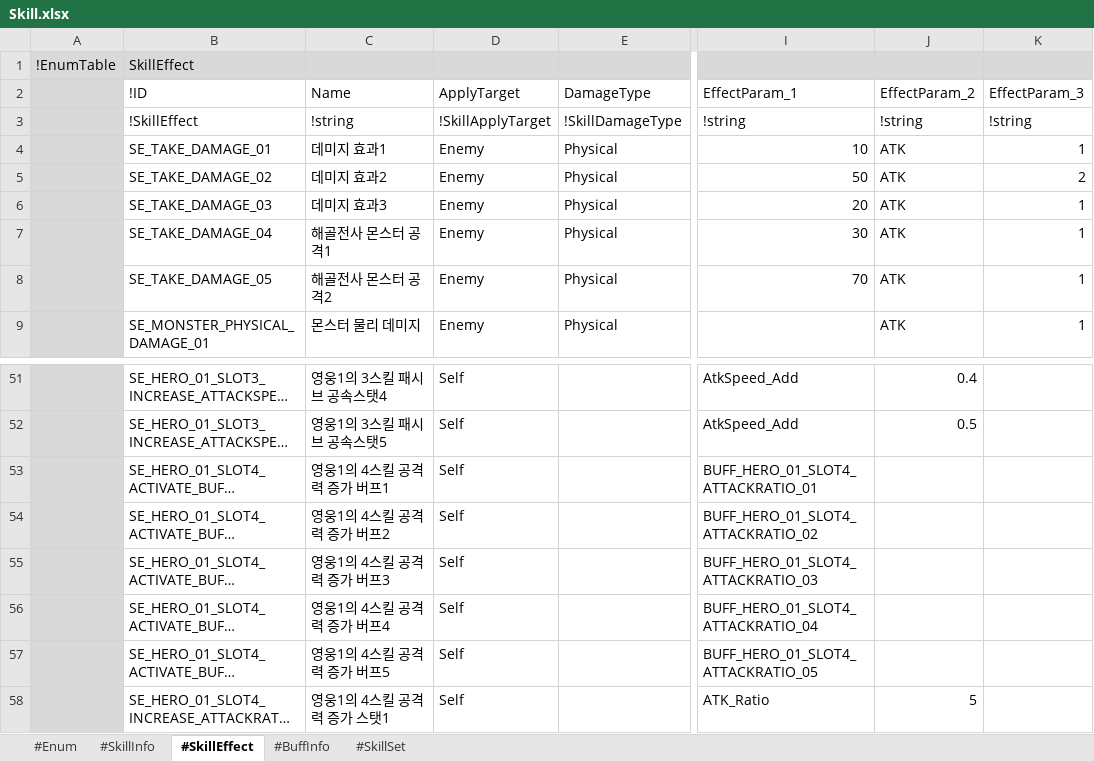
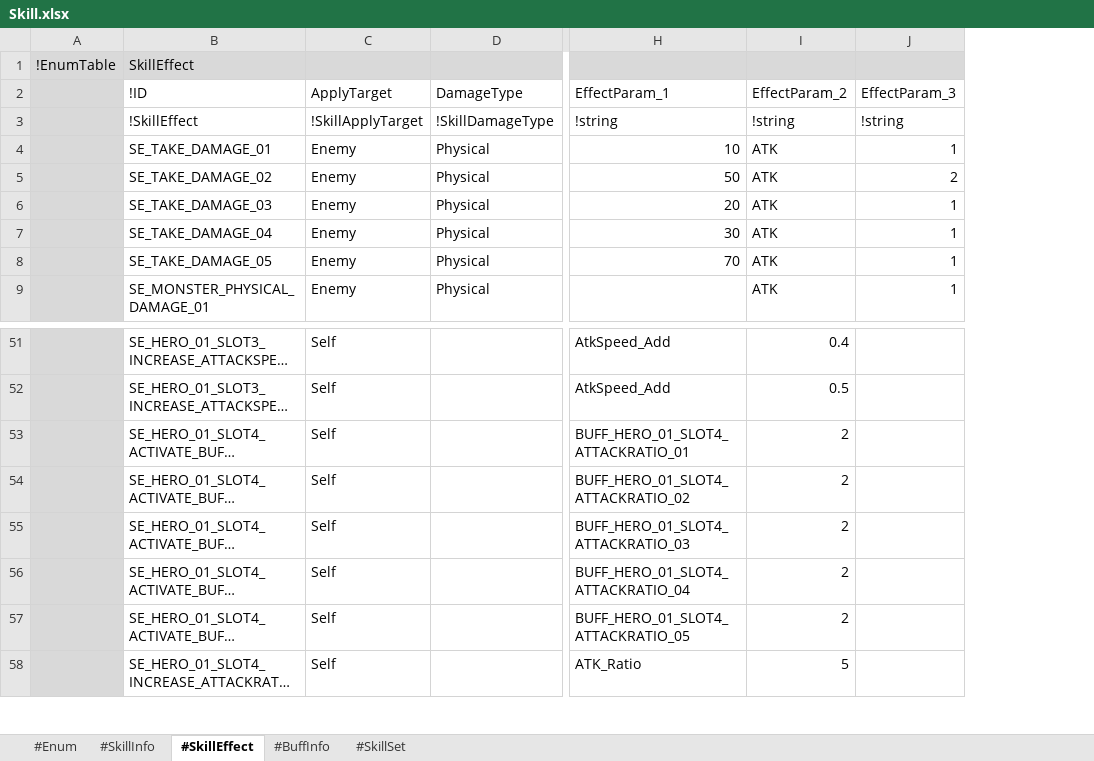
Before and after one commit to electro8836/ProjectOne, an Excel workbook: Shared/XLS/Skill.xlsx, sheet #SkillEffect, drawn as a sheet; only a part is shown, gaps mark what is left out; long unchanged cells end in …; values as stored, in another font and other column widths than the file's, no borders; removed rows and columns are numbered as before the commit, all else as after; the diff names each change by its address in the sheet, - before the commit and + after, or states it on an @@ line.

```diff
--- a/Shared/XLS/Skill.xlsx (sheet #SkillEffect)
+++ b/Shared/XLS/Skill.xlsx (sheet #SkillEffect)
-column C (Name), rows 3-9: !string | 데미지 효과1 | 데미지 효과2 | 데미지 효과3 | 해골전사 몬스터 공격1 | 해골전사 몬스터 공격2 | 몬스터 물리 데미지; rows 51-58: 영웅1의 3스킬 패시브 공속스탯4 | 영웅1의 3스킬 패시브 공속스탯5 | 영웅1의 4스킬 공격력 증가 버프1 | 영웅1의 4스킬 공격력 증가 버프2 | 영웅1의 4스킬 공격력 증가 버프3 | 영웅1의 4스킬 공격력 증가 버프4 | 영웅1의 4스킬 공격력 증가 버프5 | 영웅1의 4스킬 공격력 증가 스탯1
-I53:I57 (EffectParam_2): (empty)
+I53:I57 (EffectParam_2): 2
```
Also changed, not shown: sheet #BuffInfo, sheet #SkillInfo, 11 other files.
